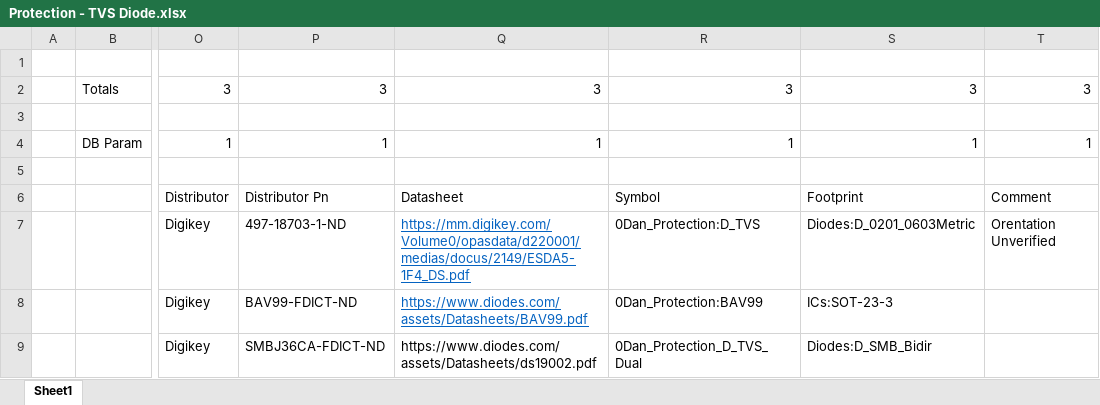
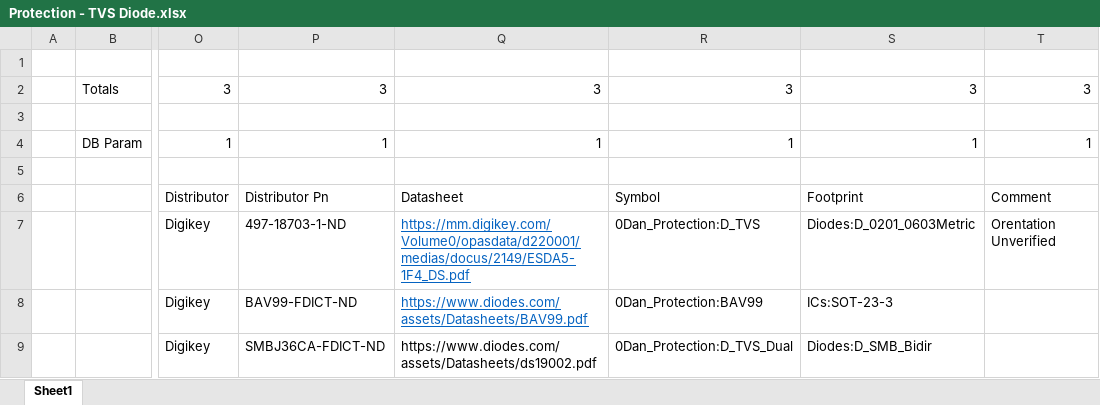
Before and after one commit to Danakil-Industries/Danakil_KiCad_DB, an Excel workbook: To Add v2/Protection - TVS Diode.xlsx, sheet Sheet1, drawn as a sheet; only a part is shown, gaps mark what is left out; values as stored, in another font and other column widths than the file's, no borders; conditional formats not drawn; the diff names each change by its address in the sheet, - before the commit and + after, or states it on an @@ line.

```diff
--- a/To Add v2/Protection - TVS Diode.xlsx (sheet Sheet1)
+++ b/To Add v2/Protection - TVS Diode.xlsx (sheet Sheet1)
-R9: 0Dan_Protection_D_TVS_Dual
+R9: 0Dan_Protection:D_TVS_Dual
```
Also changed, not shown: 1 other file.
